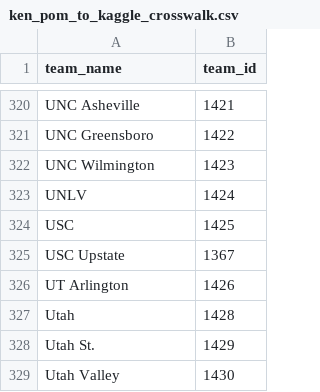
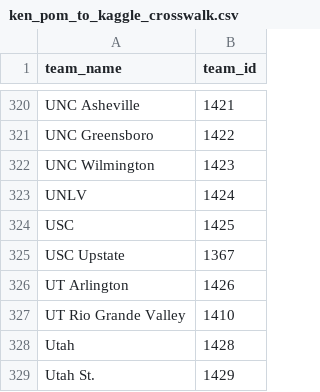
Before and after one commit to sfirke/march-mania, a CSV file: data/ken_pom_to_kaggle_crosswalk.csv (was ken_pom_to_kaggle_crosswalk.csv), drawn as a sheet; only a part is shown, gaps mark what is left out; the shorter side is filled out with more unchanged rows.

```diff
--- a/ken_pom_to_kaggle_crosswalk.csv
+++ b/data/ken_pom_to_kaggle_crosswalk.csv
@@ -326,2 +326,3 @@ USC Upstate,1367
 UT Arlington,1426
+UT Rio Grande Valley,1410
 Utah,1428
```
Also changed, not shown: data/kaggle/TourneyCompactResults.csv, data/kaggle/sample_submission.csv, 4 other files.
